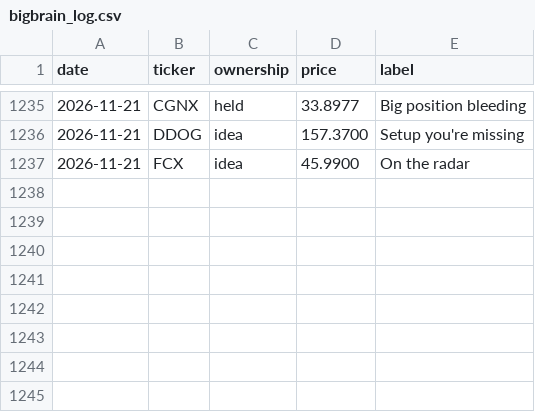
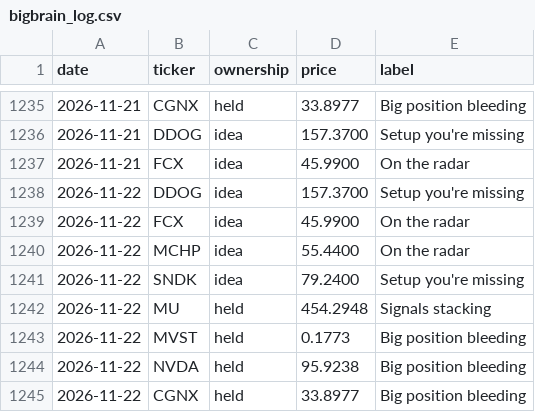
Before and after one commit to newpov/stocks-dashboard, a CSV file: data/bigbrain_log.csv, drawn as a sheet; only a part is shown, gaps mark what is left out; the diff names each change by its address in the sheet, - before the commit and + after, or states it on an @@ line.

```diff
--- a/data/bigbrain_log.csv
+++ b/data/bigbrain_log.csv
+row 1238: 2026-11-22 | DDOG | idea | 157.3700 | Setup you're missing
+row 1239: 2026-11-22 | FCX | idea | 45.9900 | On the radar
+row 1240: 2026-11-22 | MCHP | idea | 55.4400 | On the radar
+row 1241: 2026-11-22 | SNDK | idea | 79.2400 | Setup you're missing
+row 1242: 2026-11-22 | MU | held | 454.2948 | Signals stacking
+row 1243: 2026-11-22 | MVST | held | 0.1773 | Big position bleeding
+row 1244: 2026-11-22 | NVDA | held | 95.9238 | Big position bleeding
+row 1245: 2026-11-22 | CGNX | held | 33.8977 | Big position bleeding
```
Also changed, not shown: 15 other files.
